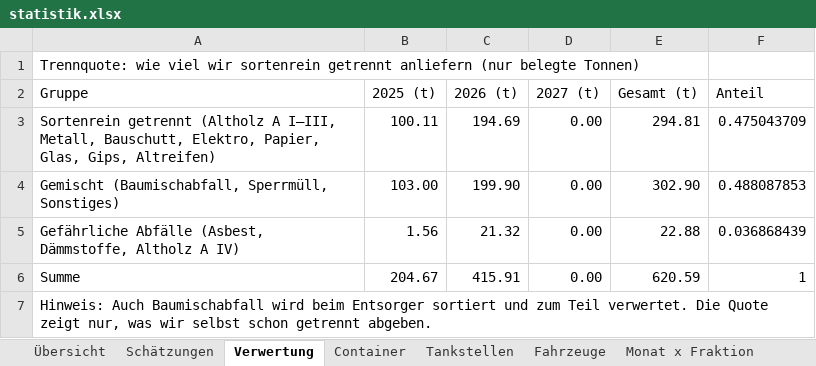
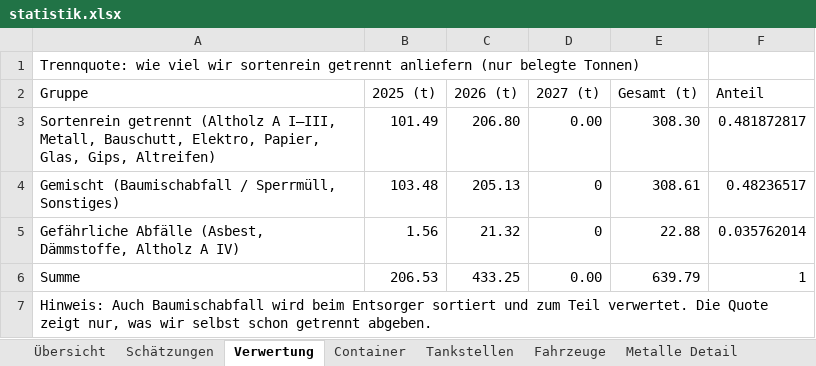
Before and after one commit to sebastiandegidio-sudo/Plw_enigma, an Excel workbook: statistik-video/daten/statistik.xlsx, sheet Verwertung, drawn as a sheet; values as stored, in another font and other column widths than the file's, no borders; charts and pictures not drawn; removed rows and columns are numbered as before the commit, all else as after; the diff names each change by its address in the sheet, - before the commit and + after, or states it on an @@ line.

```diff
--- a/statistik-video/daten/statistik.xlsx (sheet Verwertung)
+++ b/statistik-video/daten/statistik.xlsx (sheet Verwertung)
+sheet tab: Metalle Detail
-B3 (2025 (t)): 100.11
+B3 (2025 (t)): 101.49
-C3 (2026 (t)): 194.69
+C3 (2026 (t)): 206.80
-E3 (Gesamt (t)): 294.81
+E3 (Gesamt (t)): 308.30
-F3 (Anteil): 0.475043709
+F3 (Anteil): 0.481872817
-row 4: Gemischt (Baumischabfall, Sperrmüll, Sonstiges) | 103.00 | 199.90 | 0.00 | 302.90 | 0.488087853
+row 4: Gemischt (Baumischabfall / Sperrmüll, Sonstiges) | 103.48 | 205.13 | 0 | 308.61 | 0.48236517
-D5 (2027 (t)): 0.00
+D5 (2027 (t)): 0
-F5 (Anteil): 0.036868439
+F5 (Anteil): 0.035762014
-B6 (2025 (t)): 204.67
+B6 (2025 (t)): 206.53
-C6 (2026 (t)): 415.91
+C6 (2026 (t)): 433.25
-E6 (Gesamt (t)): 620.59
+E6 (Gesamt (t)): 639.79
```
Also changed, not shown: sheet Einzelposten Entsorgung, sheet Übersicht, sheet Entsorger x Fraktion, sheet Monat x Fraktion, sheet Container Einsätze, sheet Monat x Entsorger, 3 more sheets, formulas that keep their value, charts or pictures, 10 other files.
